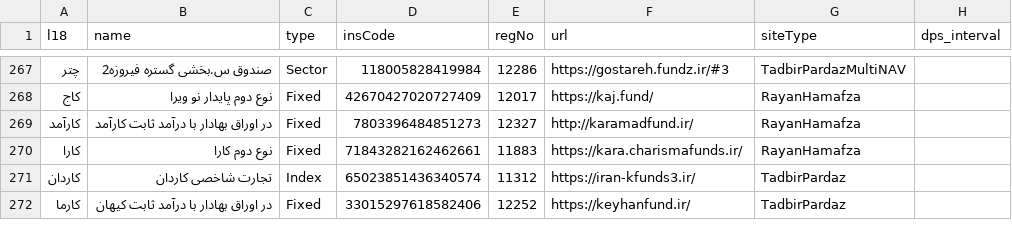
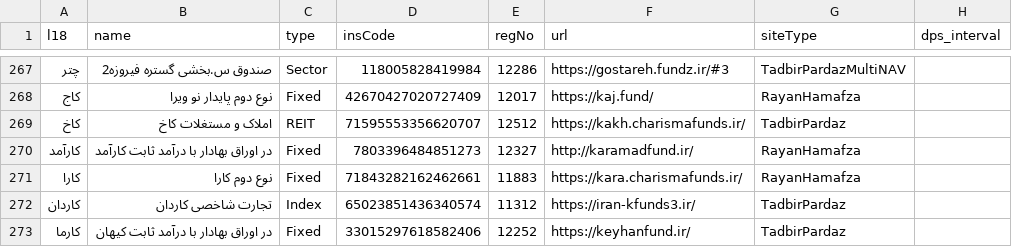
Before and after one commit to 5j9/iranetf, a CSV file: iranetf/dataset.csv, drawn as a sheet; only a part is shown, gaps mark what is left out.

Commit message:
add kakh

```diff
--- a/iranetf/dataset.csv
+++ b/iranetf/dataset.csv
@@ -268,2 +268,3 @@
 کاج,نوع دوم پایدار نو ویرا,Fixed,42670427020727409,12017,https://kaj.fund/,RayanHamafza,
+کاخ,املاک و مستغلات کاخ,REIT,71595553356620707,12512,https://kakh.charismafunds.ir/,TadbirPardaz,
 کارآمد,در اوراق بهادار با درآمد ثابت کارآمد,Fixed,7803396484851273,12327,http://karamadfund.ir/,RayanHamafza,
```
